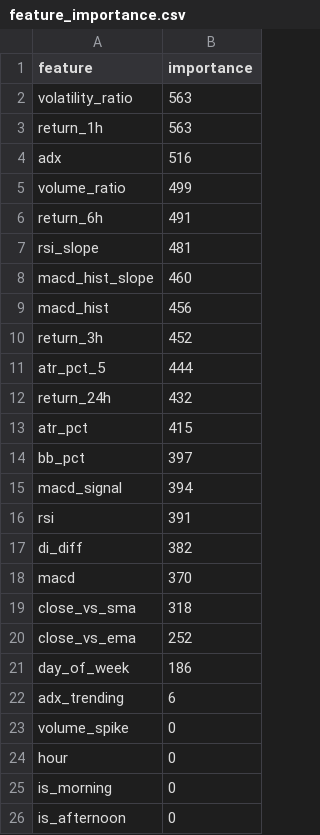
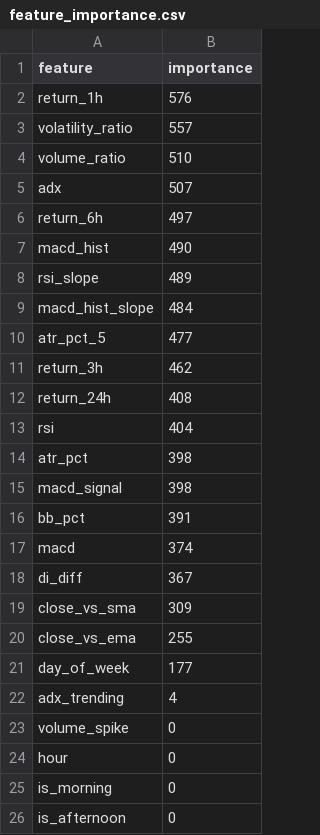
Before and after one commit to Shashwat-911/Autonomous-Stock-Trading-System, a CSV file: ml/feature_importance.csv, drawn as a sheet.

```diff
--- a/ml/feature_importance.csv
+++ b/ml/feature_importance.csv
@@ -1,23 +1,23 @@
 feature,importance
-volatility_ratio,563
-return_1h,563
-adx,516
-volume_ratio,499
-return_6h,491
-rsi_slope,481
-macd_hist_slope,460
-macd_hist,456
-return_3h,452
-atr_pct_5,444
-return_24h,432
-atr_pct,415
-bb_pct,397
-macd_signal,394
-rsi,391
-di_diff,382
-macd,370
-close_vs_sma,318
-close_vs_ema,252
-day_of_week,186
-adx_trending,6
+return_1h,576
+volatility_ratio,557
+volume_ratio,510
+adx,507
+return_6h,497
+macd_hist,490
+rsi_slope,489
+macd_hist_slope,484
+atr_pct_5,477
+return_3h,462
+return_24h,408
+rsi,404
+atr_pct,398
+macd_signal,398
+bb_pct,391
+macd,374
+di_diff,367
+close_vs_sma,309
+close_vs_ema,255
+day_of_week,177
+adx_trending,4
 volume_spike,0
```
Also changed, not shown: outputs/trade_history.csv, 4 other files.
